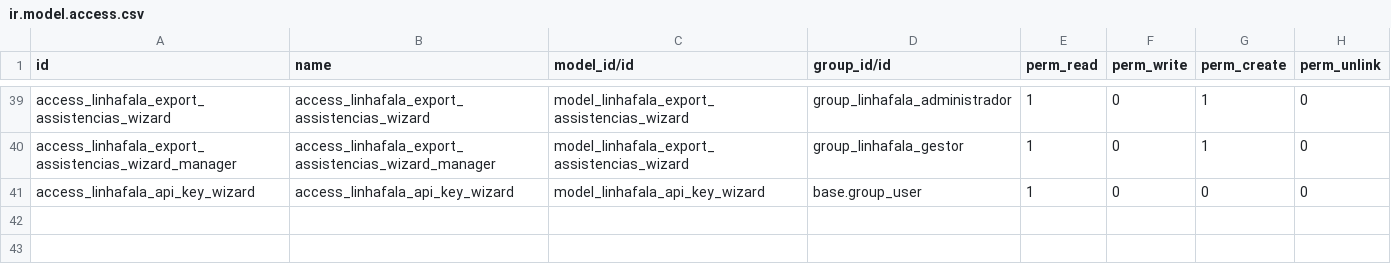
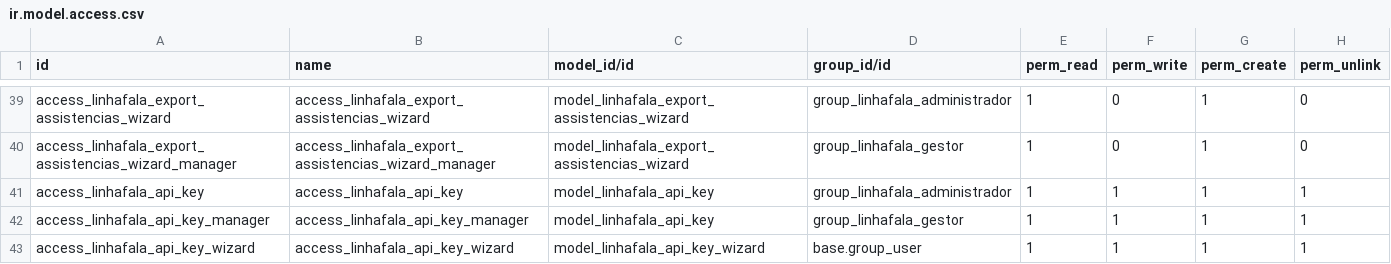
Before and after one commit to roboboinc/linhafala_odoo, a CSV file: security/ir.model.access.csv, drawn as a sheet; only a part is shown, gaps mark what is left out.

```diff
--- a/security/ir.model.access.csv
+++ b/security/ir.model.access.csv
@@ -40,2 +40,4 @@ access_linhafala_export_assistencias_wizard,access_linhafala_export_assistencias
 access_linhafala_export_assistencias_wizard_manager,access_linhafala_export_assistencias_wizard_manager,model_linhafala_export_assistencias_wizard,group_linhafala_gestor,1,0,1,0
-access_linhafala_api_key_wizard,access_linhafala_api_key_wizard,model_linhafala_api_key_wizard,base.group_user,1,0,0,0
+access_linhafala_api_key,access_linhafala_api_key,model_linhafala_api_key,group_linhafala_administrador,1,1,1,1
+access_linhafala_api_key_manager,access_linhafala_api_key_manager,model_linhafala_api_key,group_linhafala_gestor,1,1,1,1
+access_linhafala_api_key_wizard,access_linhafala_api_key_wizard,model_linhafala_api_key_wizard,base.group_user,1,1,1,1
```
Also changed, not shown: 1 other file.
